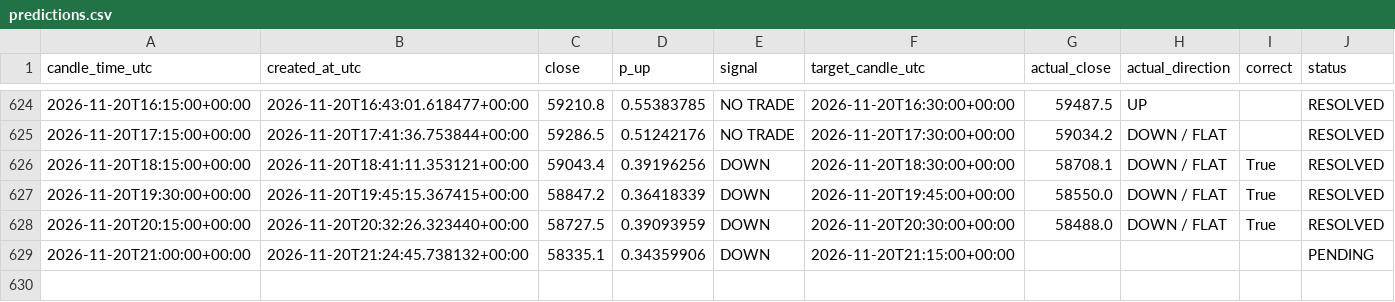
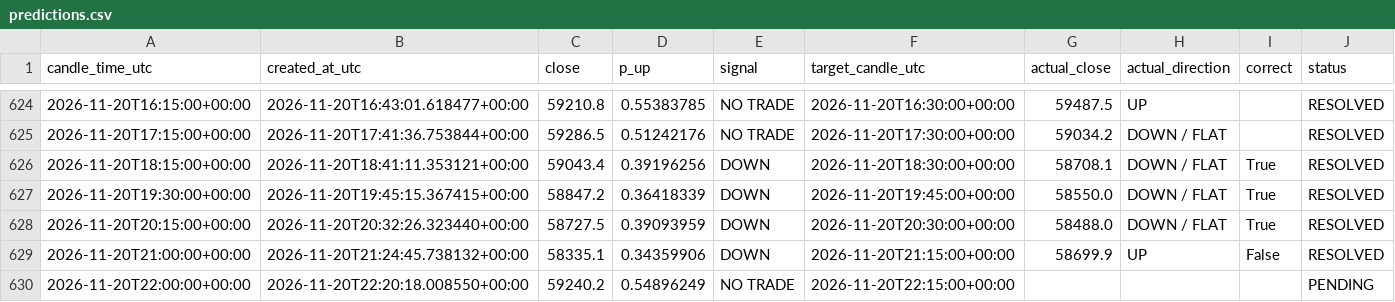
Before and after one commit to timothy12wins-ctrl/btc-signal-bot, a CSV file: data/predictions.csv, drawn as a sheet; only a part is shown, gaps mark what is left out.

```diff
--- a/data/predictions.csv
+++ b/data/predictions.csv
@@ -628,2 +628,3 @@ candle_time_utc,created_at_utc,close,p_up,signal,target_candle_utc,actual_close,
 2026-11-20T20:15:00+00:00,2026-11-20T20:32:26.323440+00:00,58727.5,0.39093959,DOWN,2026-11-20T20:30:00+00:00,58488.0,DOWN / FLAT,True,RESOLVED
-2026-11-20T21:00:00+00:00,2026-11-20T21:24:45.738132+00:00,58335.1,0.34359906,DOWN,2026-11-20T21:15:00+00:00,,,,PENDING
+2026-11-20T21:00:00+00:00,2026-11-20T21:24:45.738132+00:00,58335.1,0.34359906,DOWN,2026-11-20T21:15:00+00:00,58699.9,UP,False,RESOLVED
+2026-11-20T22:00:00+00:00,2026-11-20T22:20:18.008550+00:00,59240.2,0.54896249,NO TRADE,2026-11-20T22:15:00+00:00,,,,PENDING
```
